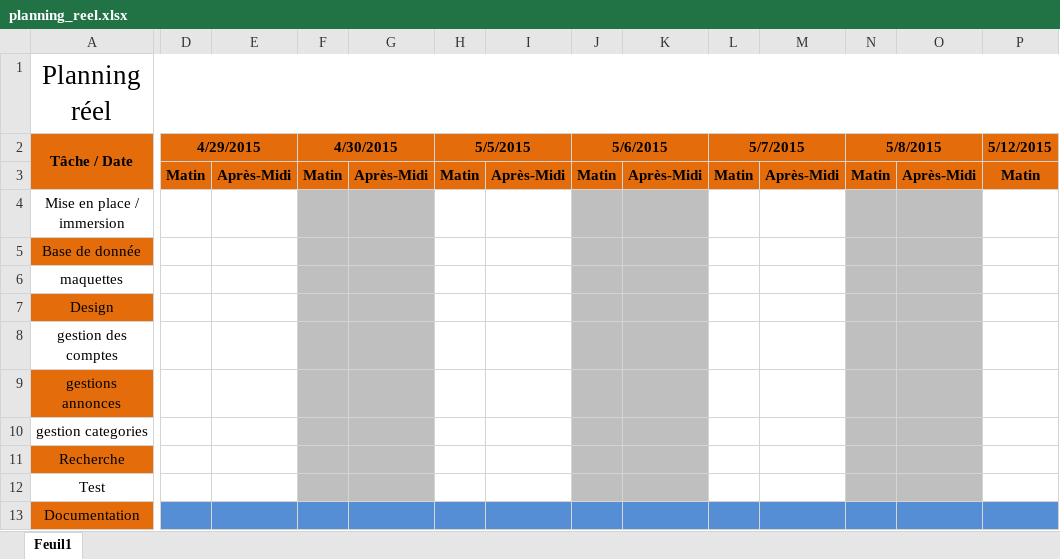
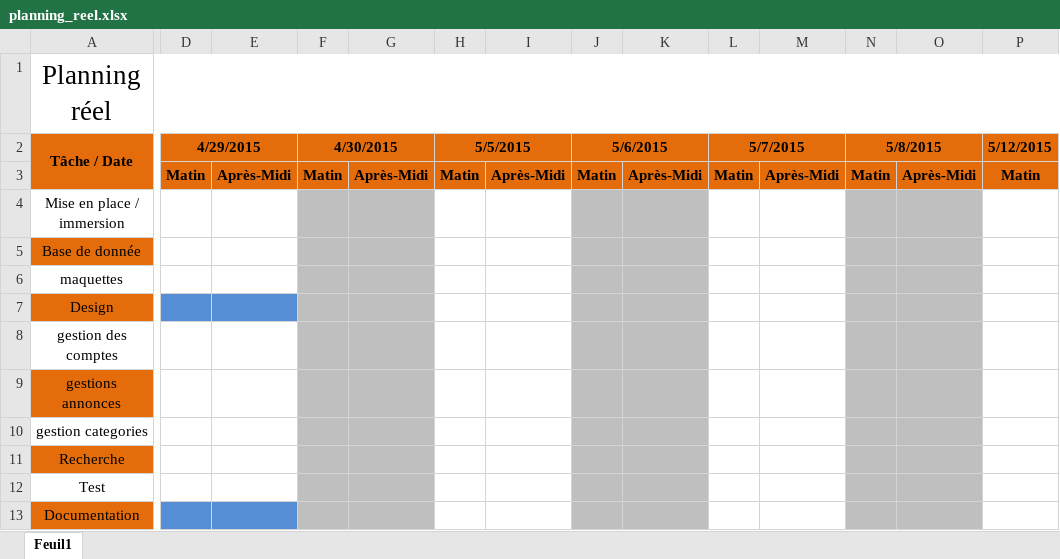
Before and after one commit to moiap13/TPI2015, an Excel workbook: Documentation/Planning/planning_reel.xlsx, sheet Feuil1, drawn as a sheet; only a part is shown, gaps mark what is left out; values as stored, in another font and other column widths than the file's, no borders; the diff covers the shown part only; the diff names each change by its address in the sheet, - before the commit and + after, or states it on an @@ line.

Commit message:
Création de la documentation technique

```diff
--- a/Documentation/Planning/planning_reel.xlsx (sheet Feuil1)
+++ b/Documentation/Planning/planning_reel.xlsx (sheet Feuil1)
-D7:E7 fill: none
+D7:E7 fill: #558ED5
-F13:G13 fill: #558ED5
+F13:G13 fill: #BFBFBF
-H13:I13 fill: #558ED5
+H13:I13 fill: none
-J13:K13 fill: #558ED5
+J13:K13 fill: #BFBFBF
-L13:M13 fill: #558ED5
+L13:M13 fill: none
-N13:O13 fill: #558ED5
+N13:O13 fill: #BFBFBF
-P13 fill: #558ED5
+P13 fill: none
```
Also changed, not shown: cell formats elsewhere in this sheet, 10 other files.
